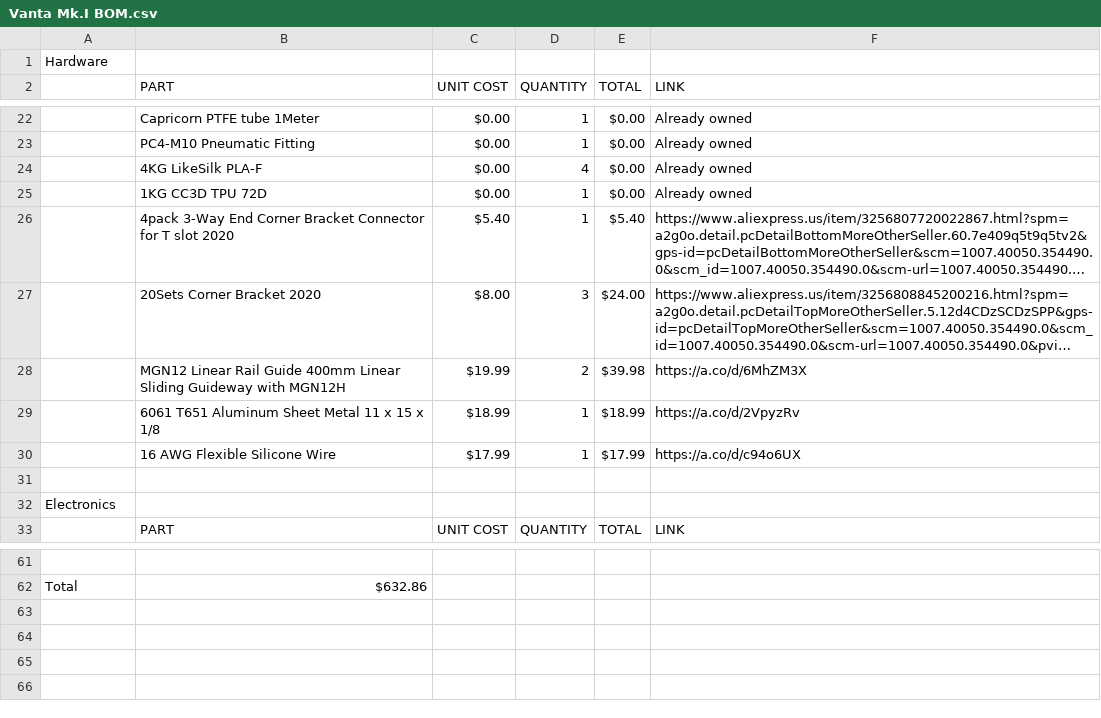
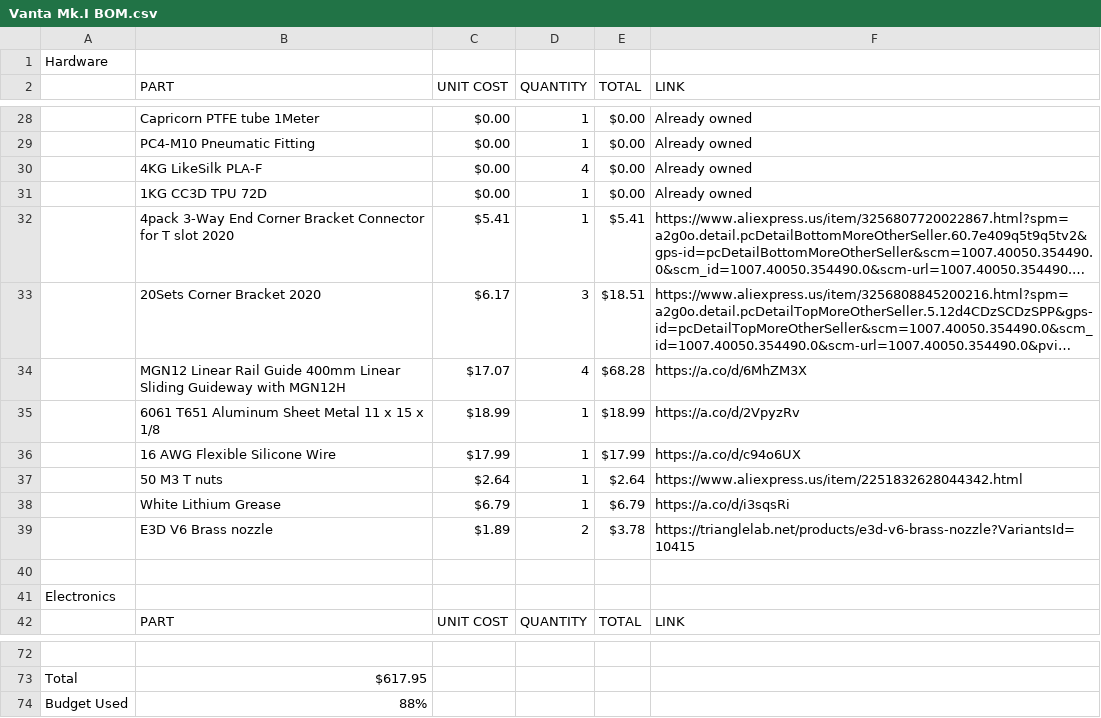
Before and after one commit to K73T-T/Vanta-MK.I, a CSV file: Vanta Mk.I BOM.csv, drawn as a sheet; only a part is shown, gaps mark what is left out; long unchanged cells end in …; addresses are those after the commit; the diff covers the shown part only; the diff names each change by its address in the sheet, - before the commit and + after, or states it on an @@ line.

```diff
--- a/Vanta Mk.I BOM.csv
+++ b/Vanta Mk.I BOM.csv
-C32 (UNIT COST): $5.40
+C32 (UNIT COST): $5.41
-E32 (TOTAL): $5.40
+E32 (TOTAL): $5.41
-C33 (UNIT COST): $8.00
+C33 (UNIT COST): $6.17
-E33 (TOTAL): $24.00
+E33 (TOTAL): $18.51
-C34 (UNIT COST): $19.99
+C34 (UNIT COST): $17.07
-D34 (QUANTITY): 2
+D34 (QUANTITY): 4
-E34 (TOTAL): $39.98
+E34 (TOTAL): $68.28
+row 37:  | 50 M3 T nuts | $2.64 | 1 | $2.64 | https://www.aliexpress.us/item/2251832628044342.html
+row 38:  | White Lithium Grease | $6.79 | 1 | $6.79 | https://a.co/d/i3sqsRi
+row 39:  | E3D V6 Brass nozzle | $1.89 | 2 | $3.78 | https://trianglelab.net/products/e3d-v6-brass-nozzle?VariantsId=10415
-B73 (PART): $632.86
+B73 (PART): $617.95
+row 74: Budget Used | 88%
```
Also changed, not shown: 10 added rows, 2 removed rows and 36 edited cells elsewhere in this file.
